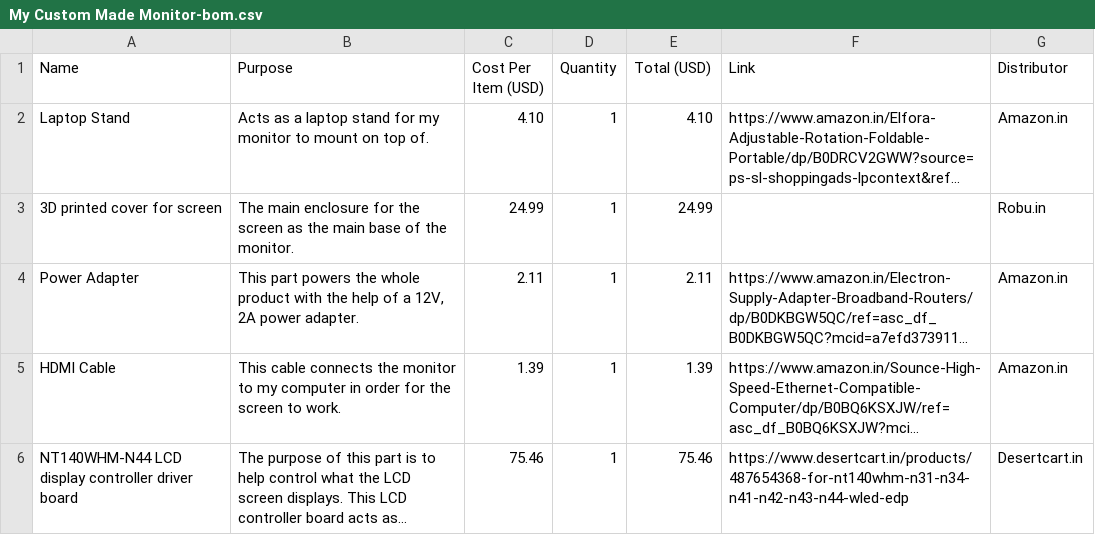
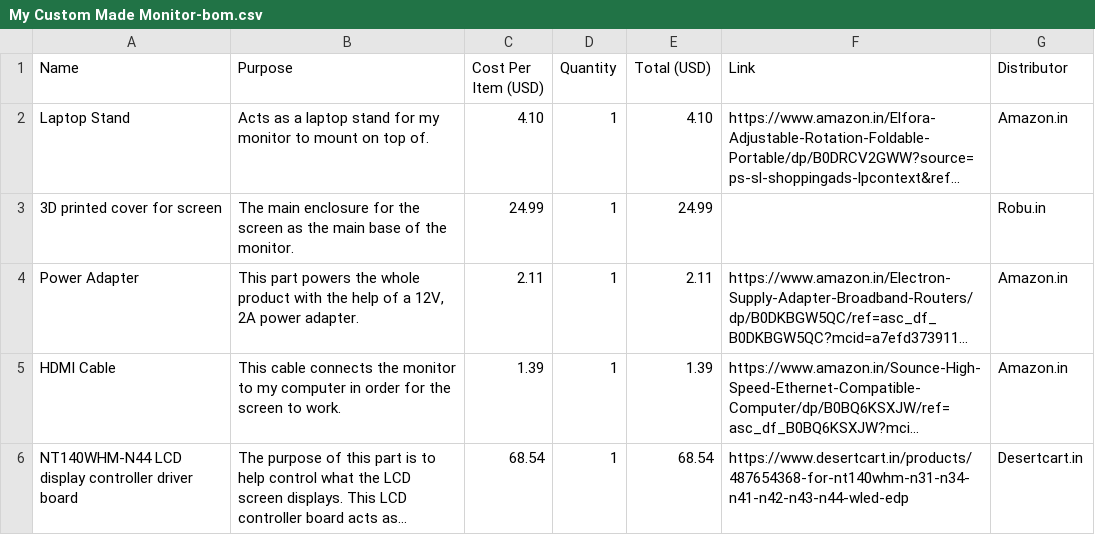
Before and after one commit to Rvbrothers11/Custom-Made-Monitor, a CSV file: My Custom Made Monitor-bom.csv, drawn as a sheet; long unchanged cells end in …; the diff names each change by its address in the sheet, - before the commit and + after, or states it on an @@ line.

Commit message:
Modify NT140WHM-N44 LCD display controller entry
Updated the price of the NT140WHM-N44 LCD display controller driver board and added a new entry.

```diff
--- a/My Custom Made Monitor-bom.csv
+++ b/My Custom Made Monitor-bom.csv
-C6 (Cost Per Item (USD)): 75.46
+C6 (Cost Per Item (USD)): 68.54
-E6 (Total (USD)): 75.46
+E6 (Total (USD)): 68.54
```
